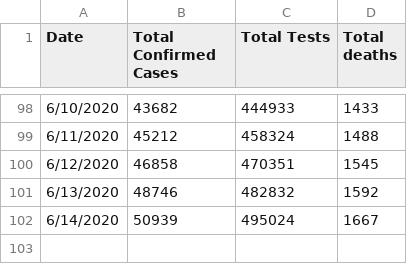
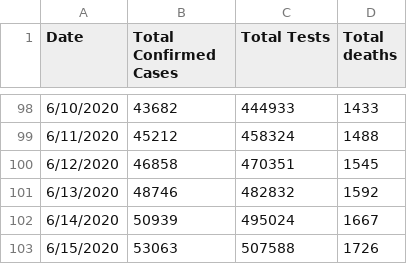
Before and after one commit to ideascol/covid19, a CSV file: data/data_col.csv, drawn as a sheet; only a part is shown, gaps mark what is left out; the diff names each change by its address in the sheet, - before the commit and + after, or states it on an @@ line.

```diff
--- a/data/data_col.csv
+++ b/data/data_col.csv
+row 103: 6/15/2020 | 53063 | 507588 | 1726
```
Also changed, not shown: data/data_200day_confirmed_cases_countries.csv, data/data_italy.csv, 9 other files.
